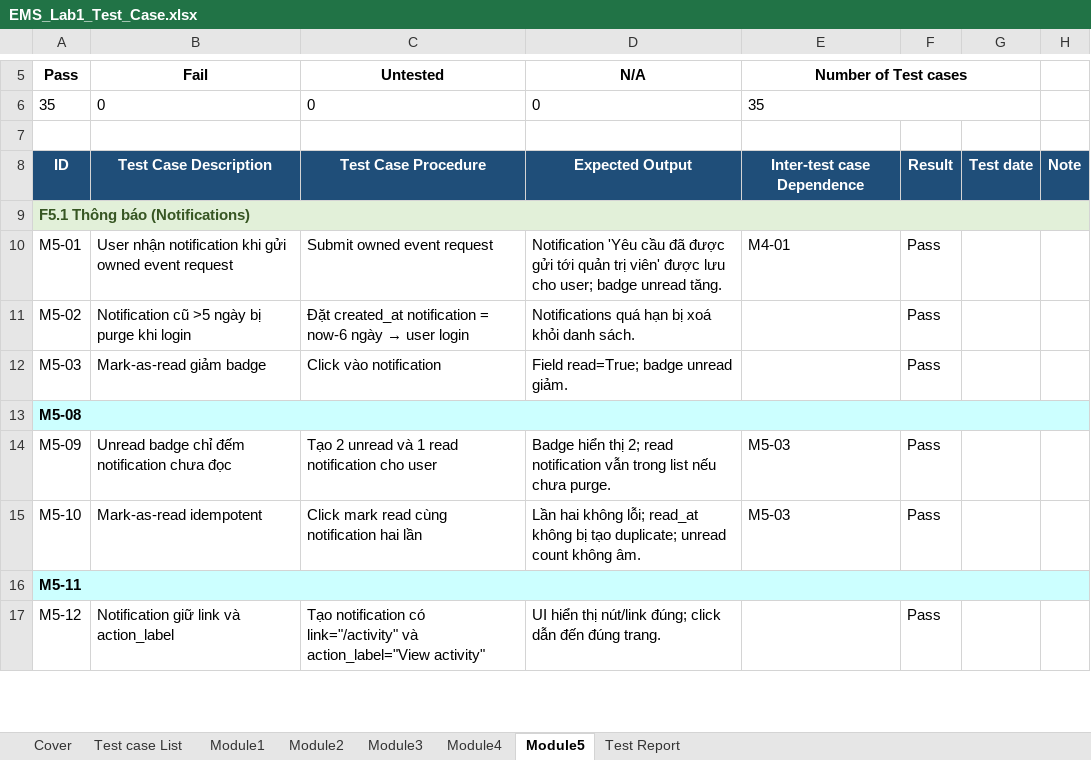
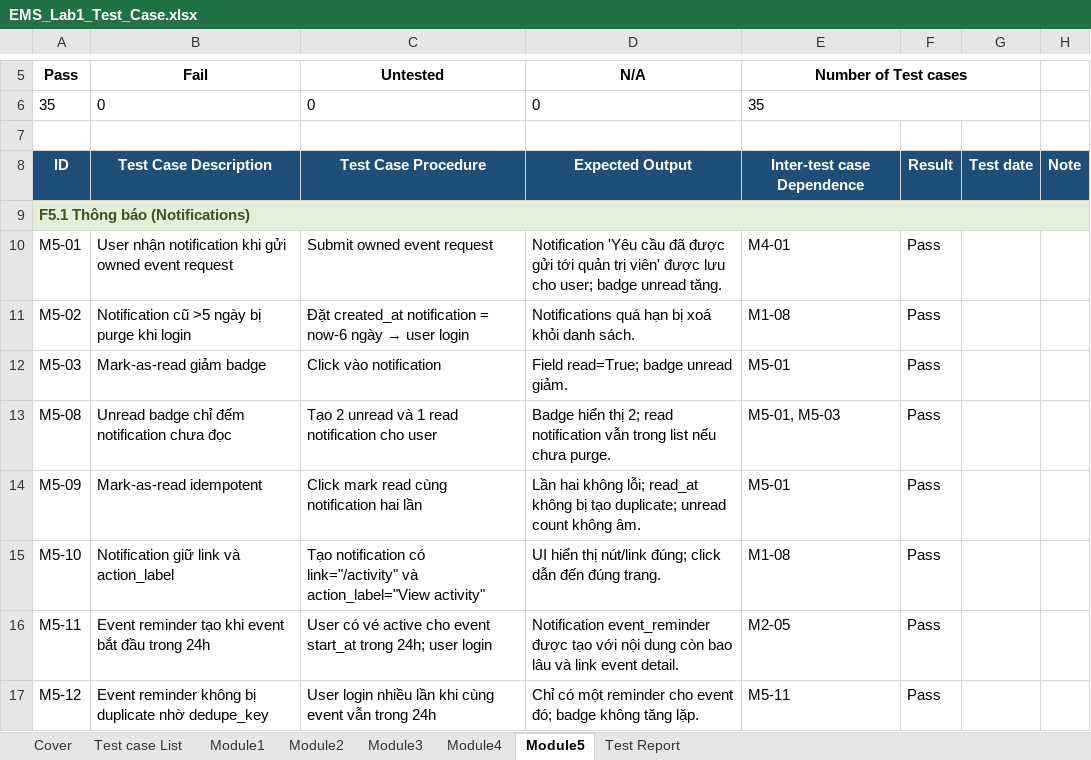
Before and after one commit to MilkyChococo/Event-Registration-System, an Excel workbook: docs/lab_report/EMS_Lab1_Test_Case.xlsx, sheet Module5, drawn as a sheet; only a part is shown, gaps mark what is left out; values as stored, in another font and other column widths than the file's, no borders; the diff covers the shown part only; the diff names each change by its address in the sheet, - before the commit and + after, or states it on an @@ line.

```diff
--- a/docs/lab_report/EMS_Lab1_Test_Case.xlsx (sheet Module5)
+++ b/docs/lab_report/EMS_Lab1_Test_Case.xlsx (sheet Module5)
-E11 (Number of Test cases): (empty)
+E11 (Number of Test cases): M1-08
-E12 (Number of Test cases): (empty)
+E12 (Number of Test cases): M5-01
@@ A13 fill: #CCFFFF → none, bold: on → off @@
-A13:H13 merged
-B13 (Fail): (empty)
+B13 (Fail): Unread badge chỉ đếm notification chưa đọc
-C13 (Untested): (empty)
+C13 (Untested): Tạo 2 unread và 1 read notification cho user
-D13 (N/A): (empty)
+D13 (N/A): Badge hiển thị 2; read notification vẫn trong list nếu chưa purge.
-E13 (Number of Test cases): (empty)
+E13 (Number of Test cases): M5-01, M5-03
-F13: (empty)
+F13: Pass
-B14 (Fail): Unread badge chỉ đếm notification chưa đọc
+B14 (Fail): Mark-as-read idempotent
-C14 (Untested): Tạo 2 unread và 1 read notification cho user
+C14 (Untested): Click mark read cùng notification hai lần
-D14 (N/A): Badge hiển thị 2; read notification vẫn trong list nếu chưa purge.
+D14 (N/A): Lần hai không lỗi; read_at không bị tạo duplicate; unread count không âm.
-E14 (Number of Test cases): M5-03
+E14 (Number of Test cases): M5-01
-B15 (Fail): Mark-as-read idempotent
+B15 (Fail): Notification giữ link và action_label
-C15 (Untested): Click mark read cùng notification hai lần
+C15 (Untested): Tạo notification có link="/activity" và action_label="View activity"
-D15 (N/A): Lần hai không lỗi; read_at không bị tạo duplicate; unread count không âm.
+D15 (N/A): UI hiển thị nút/link đúng; click dẫn đến đúng trang.
-E15 (Number of Test cases): M5-03
+E15 (Number of Test cases): M1-08
@@ A16 fill: #CCFFFF → none, bold: on → off @@
-A16:H16 merged
-B16 (Fail): (empty)
+B16 (Fail): Event reminder tạo khi event bắt đầu trong 24h
-C16 (Untested): (empty)
+C16 (Untested): User có vé active cho event start_at trong 24h; user login
-D16 (N/A): (empty)
+D16 (N/A): Notification event_reminder được tạo với nội dung còn bao lâu và link event detail.
-E16 (Number of Test cases): (empty)
+E16 (Number of Test cases): M2-05
-F16: (empty)
+F16: Pass
-B17 (Fail): Notification giữ link và action_label
+B17 (Fail): Event reminder không bị duplicate nhờ dedupe_key
-C17 (Untested): Tạo notification có link="/activity" và action_label="View activity"
+C17 (Untested): User login nhiều lần khi cùng event vẫn trong 24h
-D17 (N/A): UI hiển thị nút/link đúng; click dẫn đến đúng trang.
+D17 (N/A): Chỉ có một reminder cho event đó; badge không tăng lặp.
-E17 (Number of Test cases): (empty)
+E17 (Number of Test cases): M5-11
```
Also changed, not shown: 2 removed rows and 39 edited cells elsewhere in this sheet, sheet Module4, sheet Module3, sheet Module1, sheet Module2, sheet Cover, docs/lab_report/EMS_Lab4_System_Test_Defect_Log.xlsx, 2 other files.
